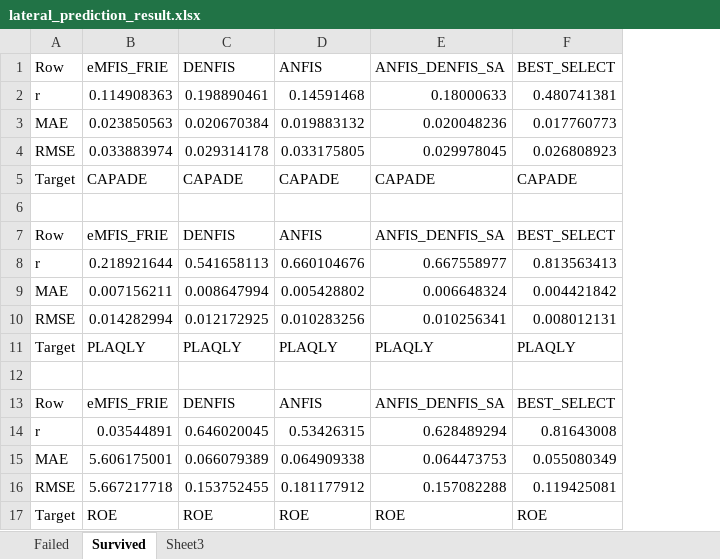
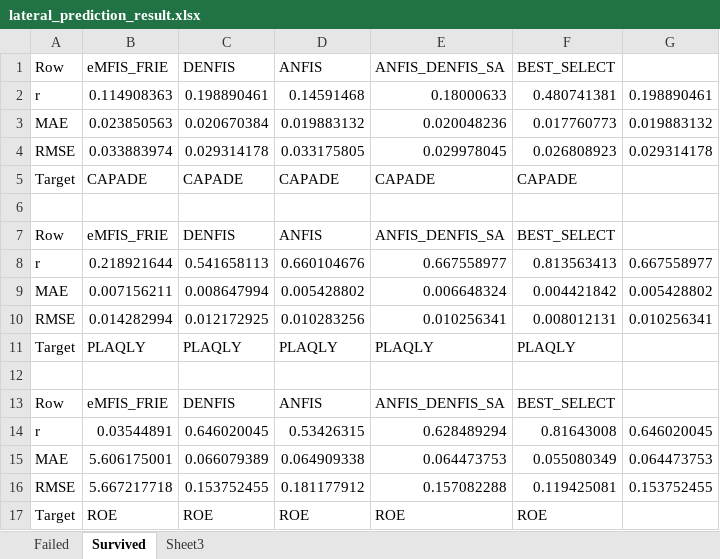
Before and after one commit to Javelin1991/htet_predict_bank_failure, an Excel workbook: Experiment_Resulsts/lateral_prediction_result.xlsx, sheet Survived, drawn as a sheet; values as stored, in another font and other column widths than the file's, no cell formats; the diff names each change by its address in the sheet, - before the commit and + after, or states it on an @@ line.

```diff
--- a/Experiment_Resulsts/lateral_prediction_result.xlsx (sheet Survived)
+++ b/Experiment_Resulsts/lateral_prediction_result.xlsx (sheet Survived)
+column G, rows 2-16: 0.198890461 | 0.019883132 | 0.029314178 |  |  |  | 0.667558977 | 0.005428802 | 0.010256341 |  |  |  | 0.646020045 | 0.064473753 | 0.153752455
```
Also changed, not shown: sheet Failed, cell formats, Experiment_Resulsts/longitudinal_prediction_result.xlsx, 4 other files.
